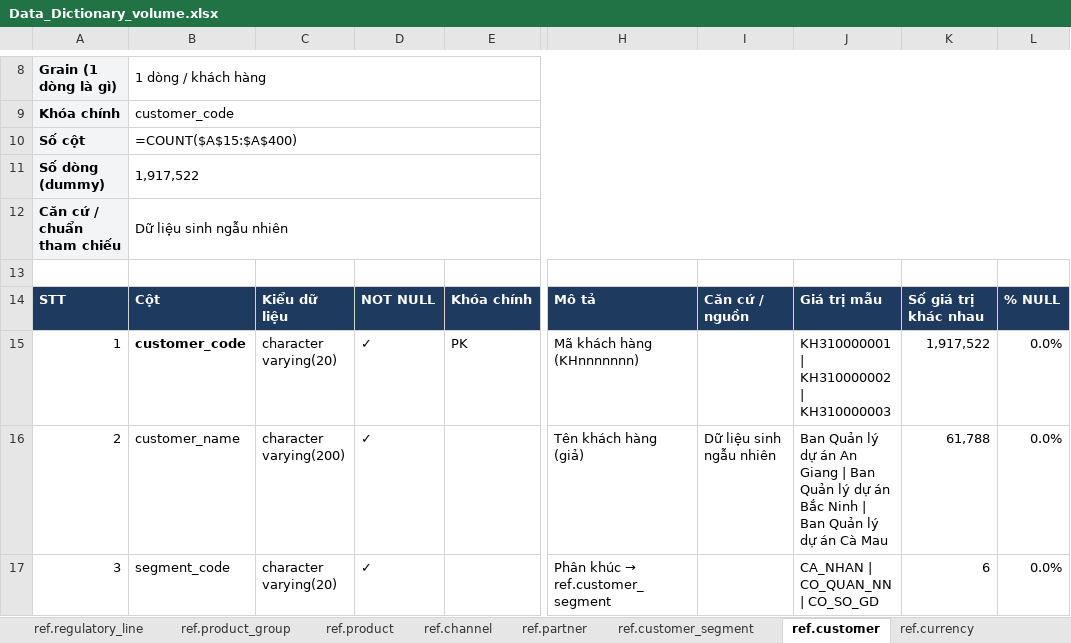
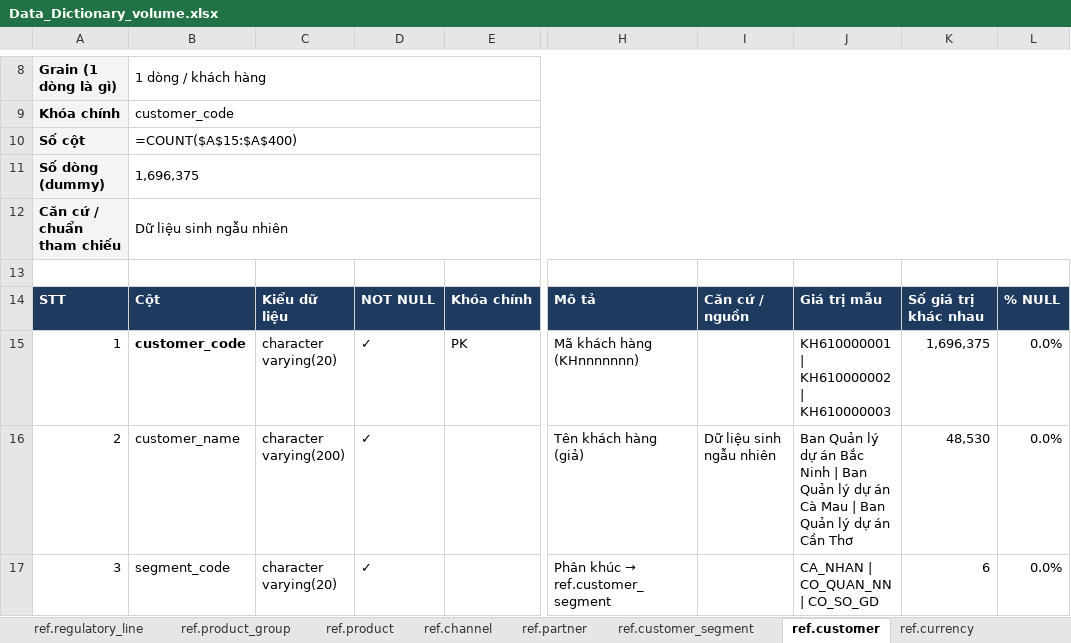
Before and after one commit to choyeuvit3000/gendatainsurance, an Excel workbook: docs/Data_Dictionary_volume.xlsx, sheet ref.customer, drawn as a sheet; only a part is shown, gaps mark what is left out; values as stored, in another font and other column widths than the file's, no borders; formulas without a stored value are shown as written; the diff covers the shown part only; the diff names each change by its address in the sheet, - before the commit and + after, or states it on an @@ line.

```diff
--- a/docs/Data_Dictionary_volume.xlsx (sheet ref.customer)
+++ b/docs/Data_Dictionary_volume.xlsx (sheet ref.customer)
-B11: 1,917,522
+B11: 1,696,375
-J15: KH310000001 | KH310000002 | KH310000003
+J15: KH610000001 | KH610000002 | KH610000003
-K15: 1,917,522
+K15: 1,696,375
-J16: …dự án An Giang | Ban Quản lý dự án Bắc Ninh | Ban Quản lý dự án Cà Mau
+J16: …dự án Bắc Ninh | Ban Quản lý dự án Cà Mau | Ban Quản lý dự án Cần Thơ
-K16: 61,788
+K16: 48,530
```
Also changed, not shown: 2 added rows, 2 removed rows and 21 edited cells elsewhere in this sheet, sheet DM Đơn vị, sheet core.transaction_coverage, sheet core.policy, sheet ref.company, sheet DM Sản phẩm, sheet core.policy_transaction, 13 more sheets, 24 other files.
